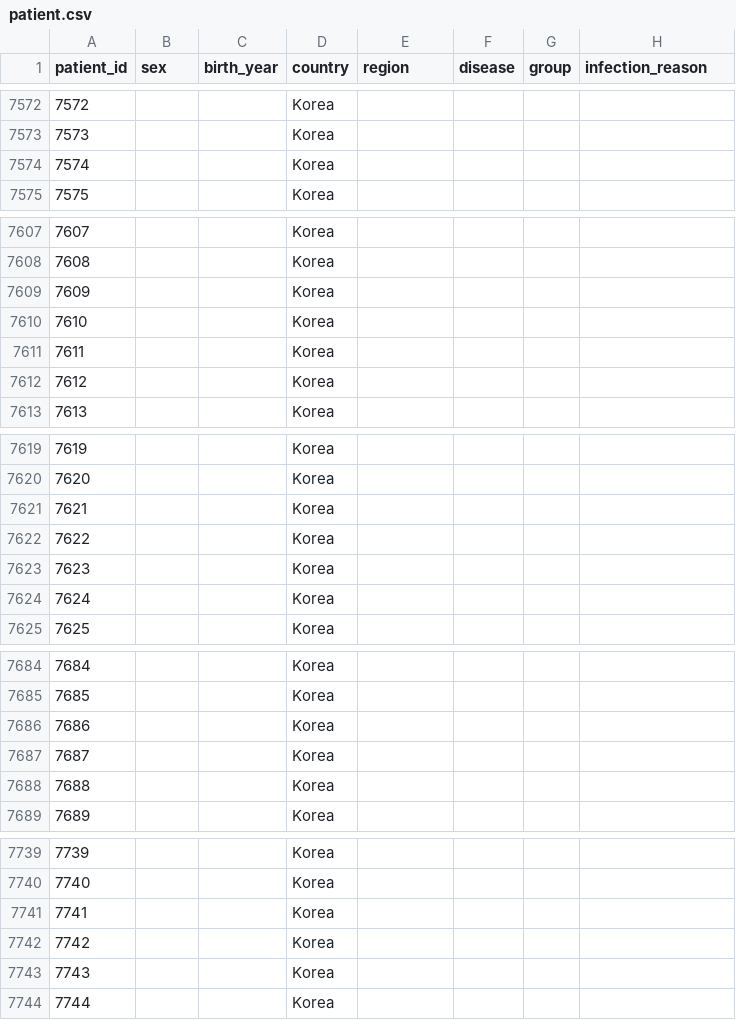
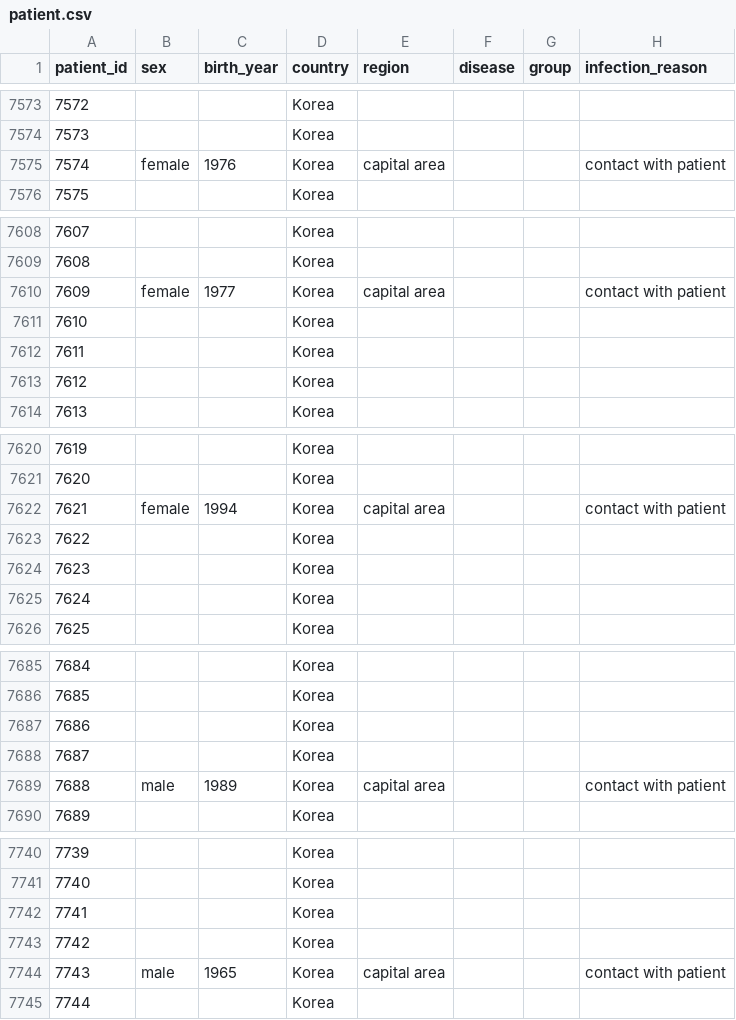
Before and after one commit to jihoo-kim/Data-Science-for-COVID-19, a CSV file: patient.csv, drawn as a sheet; only a part is shown, gaps mark what is left out; addresses are those after the commit; the diff covers the shown part only; the diff names each change by its address in the sheet, - before the commit and + after, or states it on an @@ line.

```diff
--- a/patient.csv
+++ b/patient.csv
-B7575 (sex): (empty)
+B7575 (sex): female
-C7575 (birth_year): (empty)
+C7575 (birth_year): 1976
-E7575 (region): (empty)
+E7575 (region): capital area
-H7575 (infection_reason): (empty)
+H7575 (infection_reason): contact with patient
-B7610 (sex): (empty)
+B7610 (sex): female
-C7610 (birth_year): (empty)
+C7610 (birth_year): 1977
-E7610 (region): (empty)
+E7610 (region): capital area
-H7610 (infection_reason): (empty)
+H7610 (infection_reason): contact with patient
-B7622 (sex): (empty)
+B7622 (sex): female
-C7622 (birth_year): (empty)
+C7622 (birth_year): 1994
-E7622 (region): (empty)
+E7622 (region): capital area
-H7622 (infection_reason): (empty)
+H7622 (infection_reason): contact with patient
-B7689 (sex): (empty)
+B7689 (sex): male
-C7689 (birth_year): (empty)
+C7689 (birth_year): 1989
-E7689 (region): (empty)
+E7689 (region): capital area
-H7689 (infection_reason): (empty)
+H7689 (infection_reason): contact with patient
-B7744 (sex): (empty)
+B7744 (sex): male
-C7744 (birth_year): (empty)
+C7744 (birth_year): 1965
-E7744 (region): (empty)
+E7744 (region): capital area
-H7744 (infection_reason): (empty)
+H7744 (infection_reason): contact with patient
```
Also changed, not shown: 5 added rows, 4 removed rows and 29 edited cells elsewhere in this file, case.csv.
